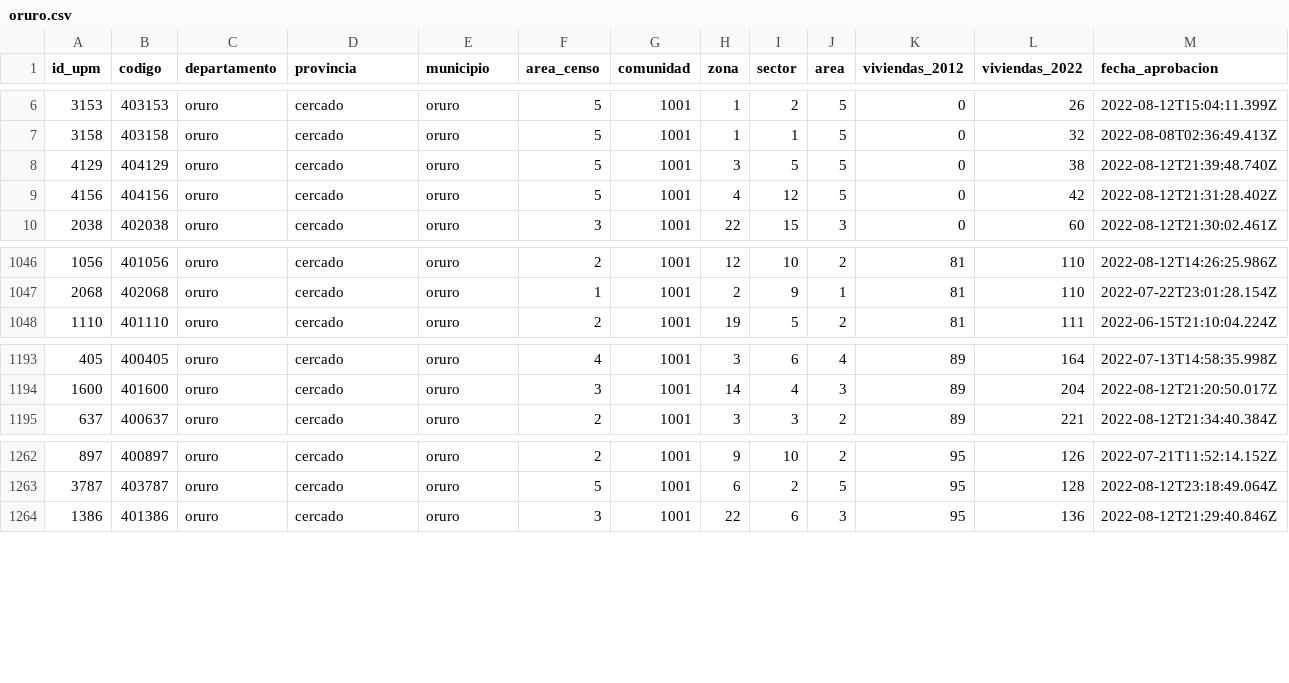
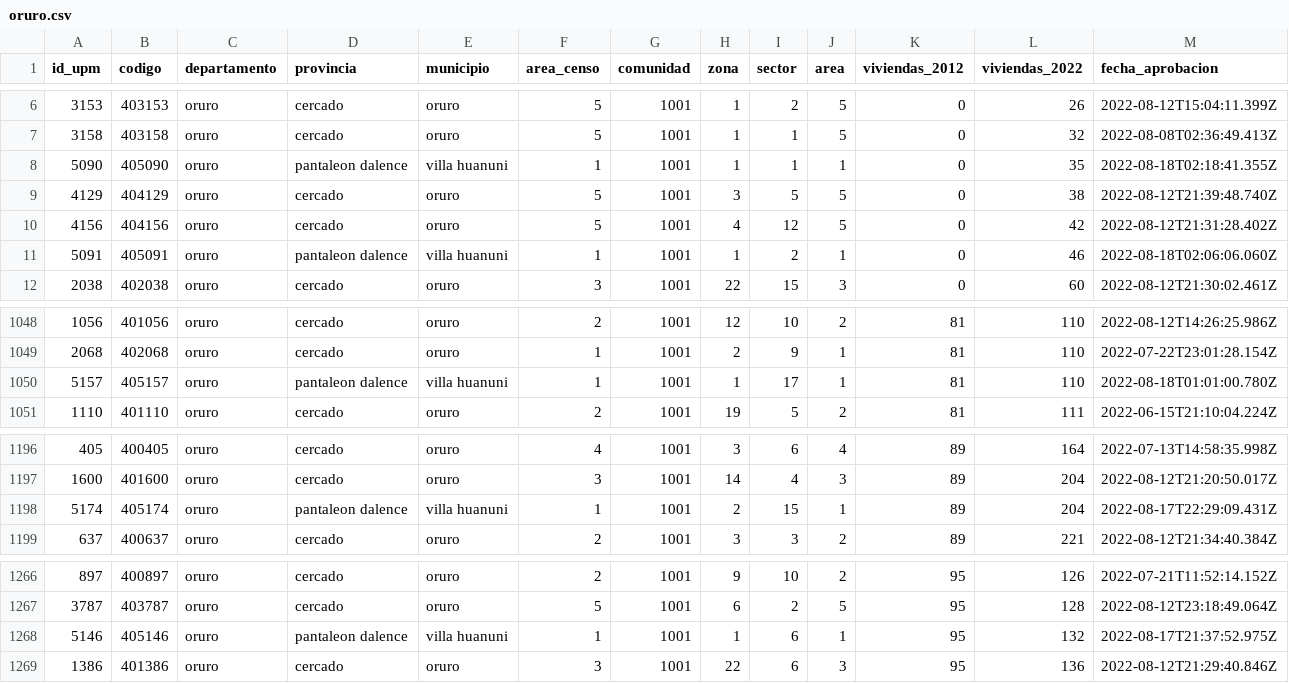
Before and after one commit to mauforonda/avance_censo, a CSV file: data/cartografia/departamentos/oruro.csv, drawn as a sheet; only a part is shown, gaps mark what is left out.

```diff
--- a/data/cartografia/departamentos/oruro.csv
+++ b/data/cartografia/departamentos/oruro.csv
@@ -7,4 +7,6 @@ id_upm,codigo,departamento,provincia,municipio,area_censo,comunidad,zona,sector,
 3158,403158,oruro,cercado,oruro,5,1001,1,1,5,0,32,2022-08-08T02:36:49.413Z
+5090,405090,oruro,pantaleon dalence,villa huanuni,1,1001,1,1,1,0,35,2022-08-18T02:18:41.355Z
 4129,404129,oruro,cercado,oruro,5,1001,3,5,5,0,38,2022-08-12T21:39:48.740Z
 4156,404156,oruro,cercado,oruro,5,1001,4,12,5,0,42,2022-08-12T21:31:28.402Z
+5091,405091,oruro,pantaleon dalence,villa huanuni,1,1001,1,2,1,0,46,2022-08-18T02:06:06.060Z
 2038,402038,oruro,cercado,oruro,3,1001,22,15,3,0,60,2022-08-12T21:30:02.461Z
@@ -1047,2 +1049,3 @@ id_upm,codigo,departamento,provincia,municipio,area_censo,comunidad,zona,sector,
 2068,402068,oruro,cercado,oruro,1,1001,2,9,1,81,110,2022-07-22T23:01:28.154Z
+5157,405157,oruro,pantaleon dalence,villa huanuni,1,1001,1,17,1,81,110,2022-08-18T01:01:00.780Z
 1110,401110,oruro,cercado,oruro,2,1001,19,5,2,81,111,2022-06-15T21:10:04.224Z
@@ -1194,2 +1197,3 @@ id_upm,codigo,departamento,provincia,municipio,area_censo,comunidad,zona,sector,
 1600,401600,oruro,cercado,oruro,3,1001,14,4,3,89,204,2022-08-12T21:20:50.017Z
+5174,405174,oruro,pantaleon dalence,villa huanuni,1,1001,2,15,1,89,204,2022-08-17T22:29:09.431Z
 637,400637,oruro,cercado,oruro,2,1001,3,3,2,89,221,2022-08-12T21:34:40.384Z
@@ -1263,2 +1267,3 @@ id_upm,codigo,departamento,provincia,municipio,area_censo,comunidad,zona,sector,
 3787,403787,oruro,cercado,oruro,5,1001,6,2,5,95,128,2022-08-12T23:18:49.064Z
+5146,405146,oruro,pantaleon dalence,villa huanuni,1,1001,1,6,1,95,132,2022-08-17T21:37:52.975Z
 1386,401386,oruro,cercado,oruro,3,1001,22,6,3,95,136,2022-08-12T21:29:40.846Z
```
Also changed, not shown: data/cartografia/departamentos/beni.csv, data/cartografia/departamentos/potosi.csv, 4 other files.
